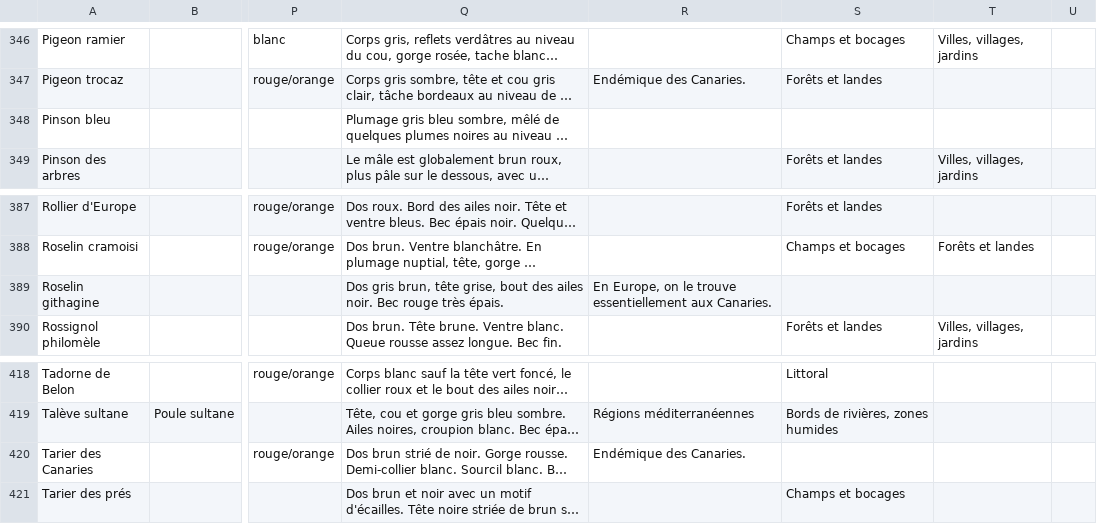
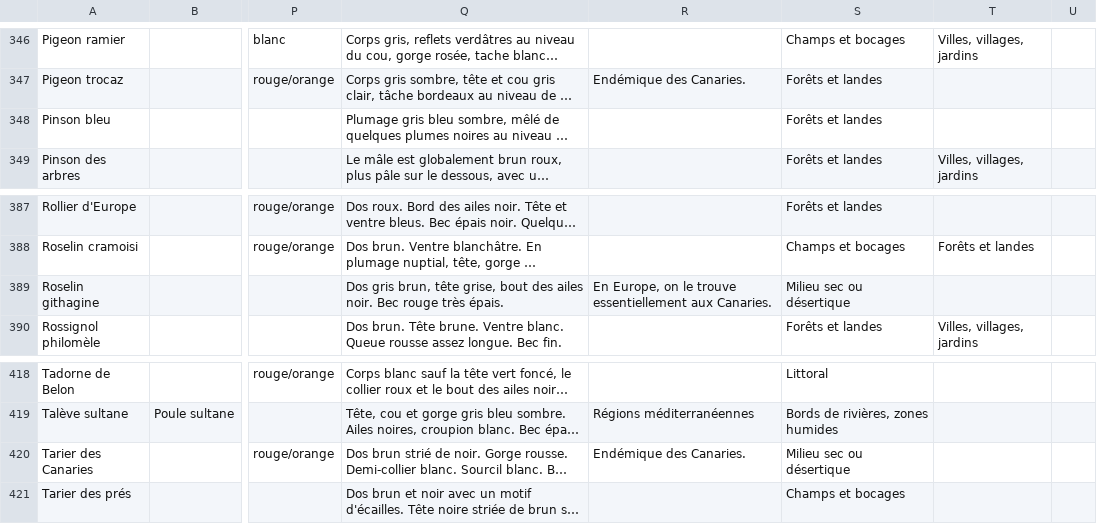
Before and after one commit to giletvin/ornidroid, a CSV file: ornidroid_database/oiseaux_europe_avibase_ss_rares.csv, drawn as a sheet; only a part is shown, gaps mark what is left out; long unchanged cells end in …; the diff names each change by its address in the sheet, - before the commit and + after, or states it on an @@ line.

```diff
--- a/ornidroid_database/oiseaux_europe_avibase_ss_rares.csv
+++ b/ornidroid_database/oiseaux_europe_avibase_ss_rares.csv
-S348: (empty)
+S348: Forêts et landes
-S389: (empty)
+S389: Milieu sec ou désertique
-S420: (empty)
+S420: Milieu sec ou désertique
```
Also changed, not shown: 7 other files.
